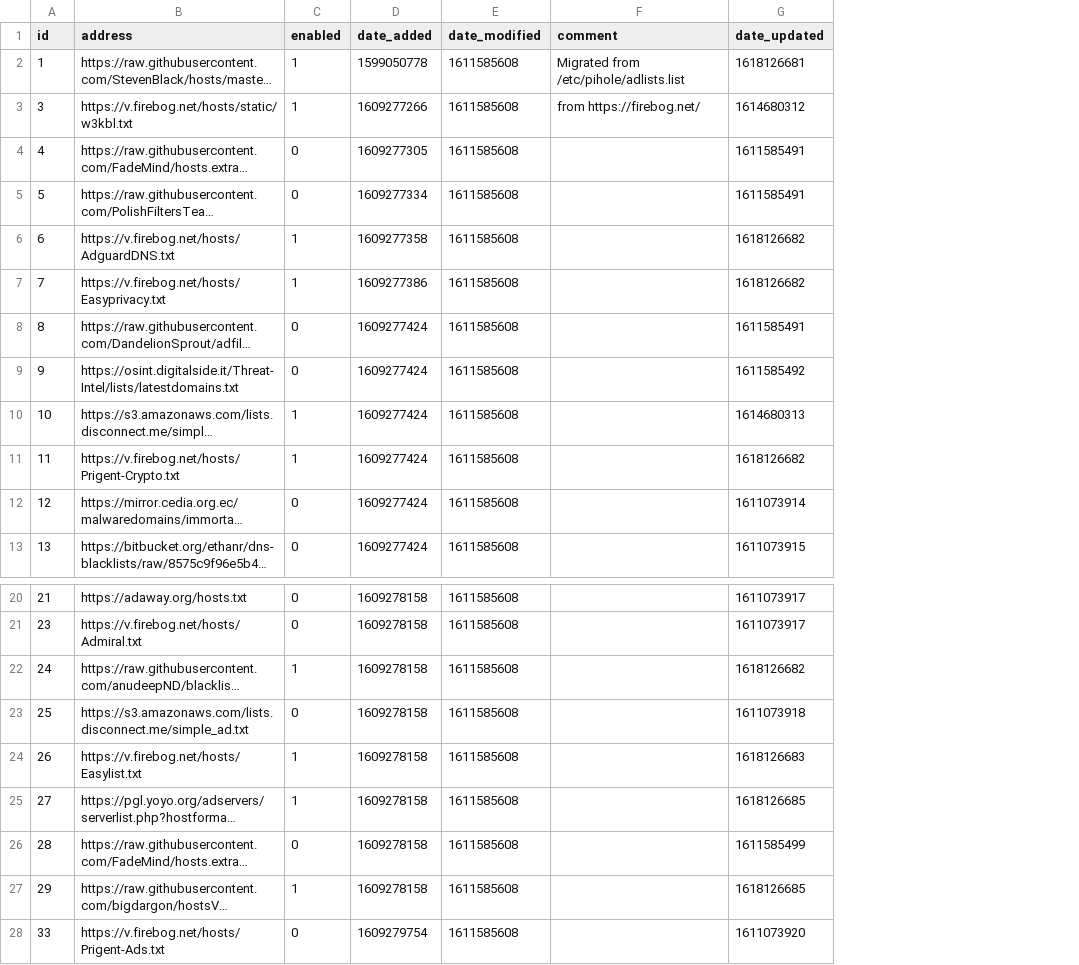
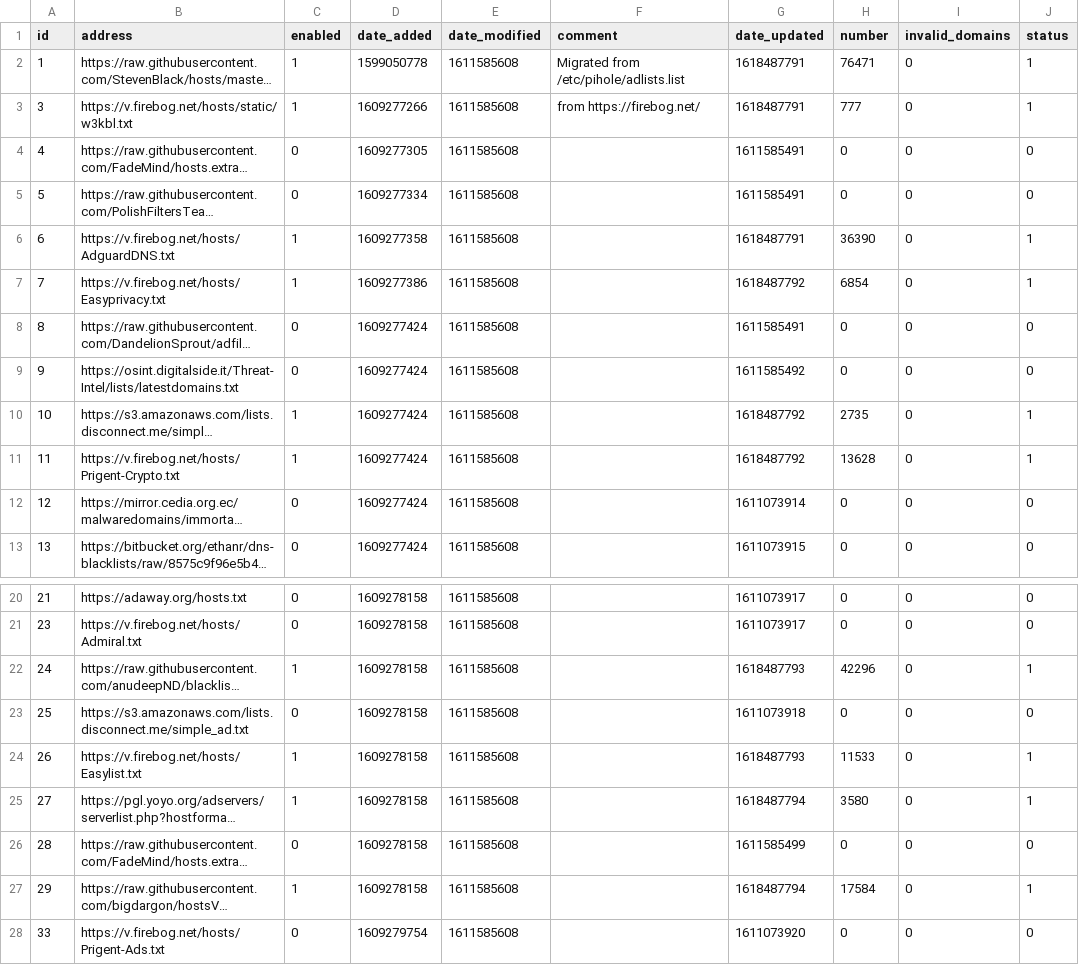
Before and after one commit to Greg2dot0/my-pihole-lists, a CSV file: adlist.csv, drawn as a sheet; only a part is shown, gaps mark what is left out; long unchanged cells end in …; the diff names each change by its address in the sheet, - before the commit and + after, or states it on an @@ line.

Commit message:
Updated April 15, 2021  8:00AM

```diff
--- a/adlist.csv
+++ b/adlist.csv
+column H (number), rows 2-13: 76471 | 777 | 0 | 0 | 36390 | 6854 | 0 | 0 | 2735 | 13628 | 0 | 0; rows 20-28: 0 | 0 | 42296 | 0 | 11533 | 3580 | 0 | 17584 | 0
+column I (invalid_domains), rows 2-13: all 0; rows 20-28: all 0
+column J (status), rows 2-13: 1 | 1 | 0 | 0 | 1 | 1 | 0 | 0 | 1 | 1 | 0 | 0; rows 20-28: 0 | 0 | 1 | 0 | 1 | 1 | 0 | 1 | 0
-G2 (date_updated): 1618126681
+G2 (date_updated): 1618487791
-G3 (date_updated): 1614680312
+G3 (date_updated): 1618487791
-G6 (date_updated): 1618126682
+G6 (date_updated): 1618487791
-G7 (date_updated): 1618126682
+G7 (date_updated): 1618487792
-G10 (date_updated): 1614680313
+G10 (date_updated): 1618487792
-G11 (date_updated): 1618126682
+G11 (date_updated): 1618487792
-G22 (date_updated): 1618126682
+G22 (date_updated): 1618487793
-G24 (date_updated): 1618126683
+G24 (date_updated): 1618487793
-G25 (date_updated): 1618126685
+G25 (date_updated): 1618487794
-G27 (date_updated): 1618126685
+G27 (date_updated): 1618487794
```
